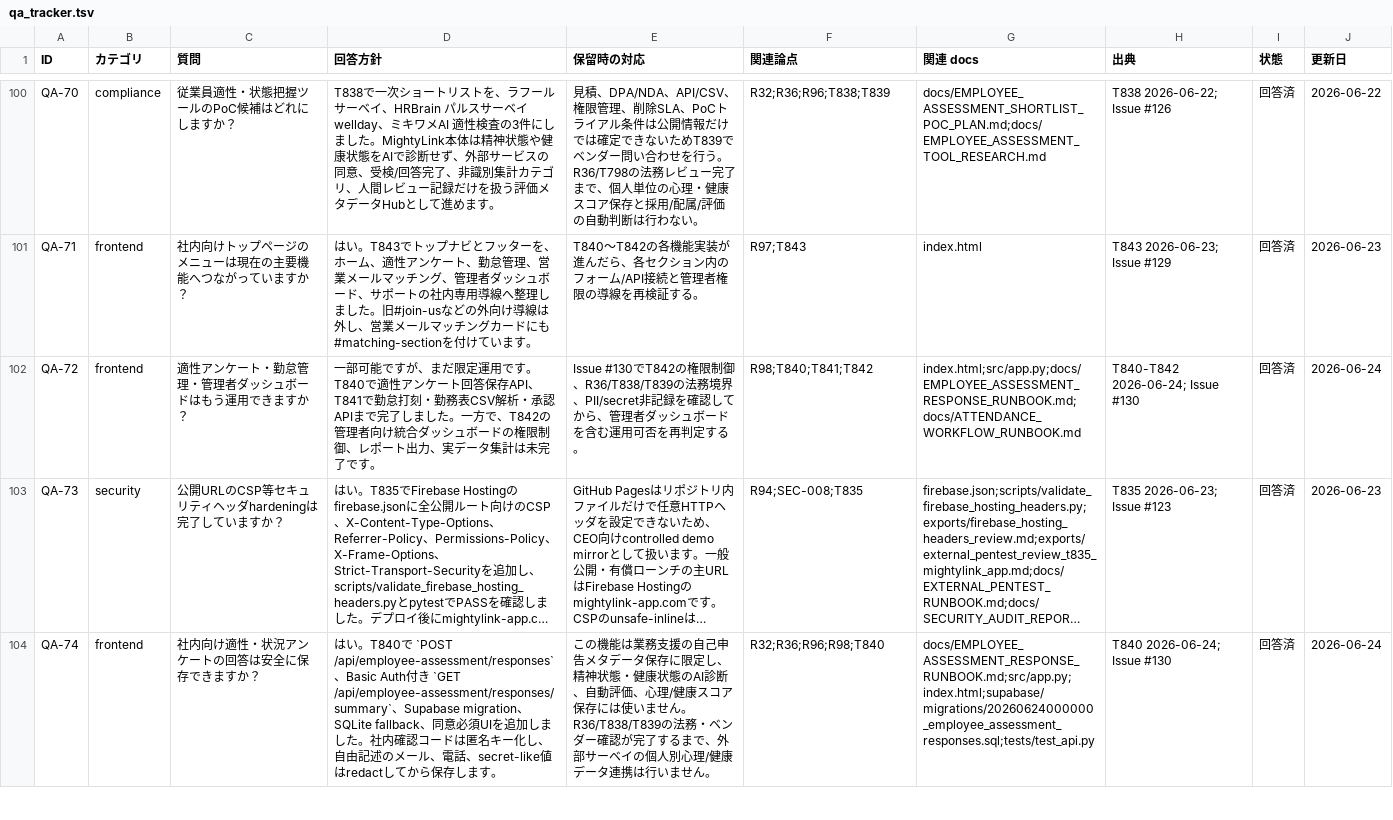
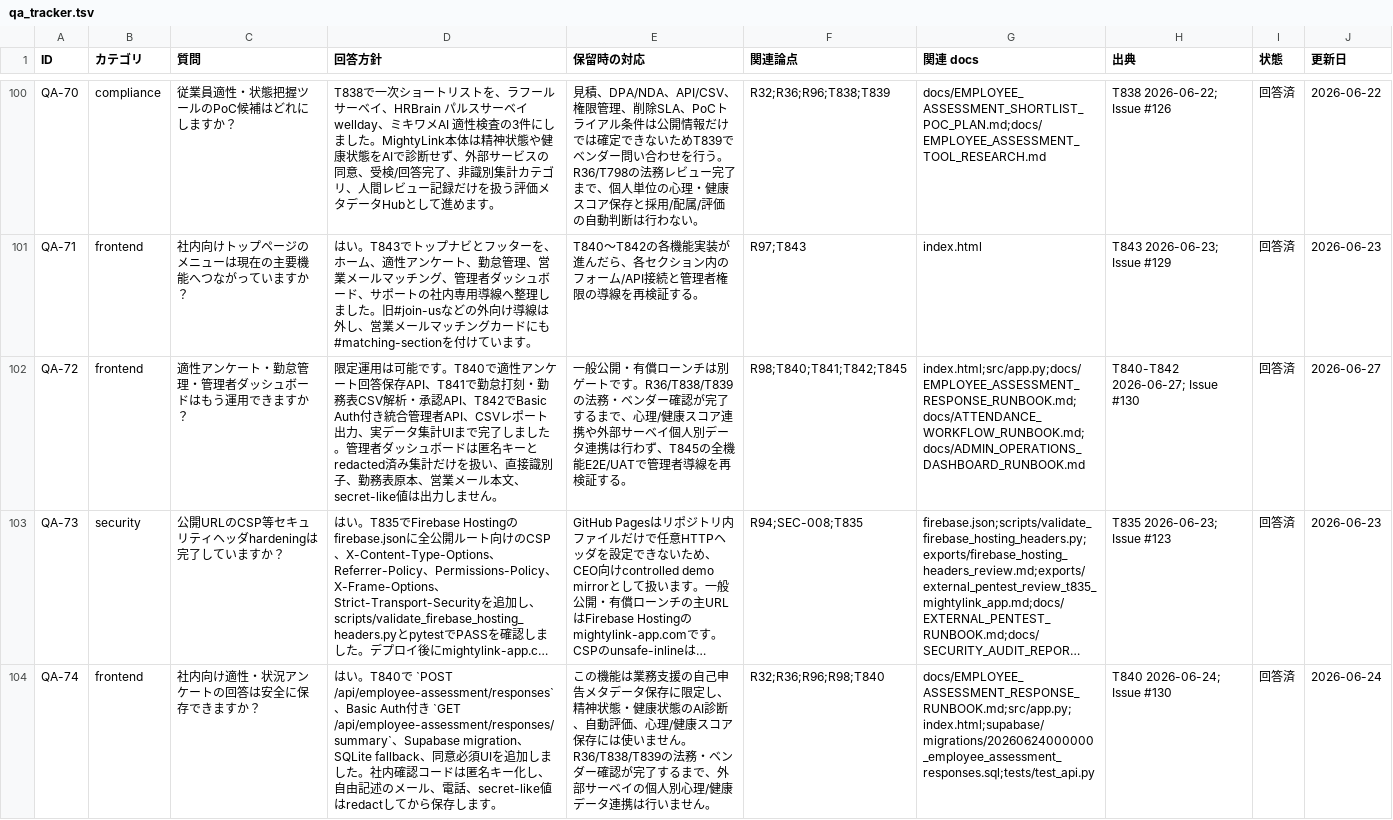
Before and after one commit to kanta13jp1/mighty-link-ai-connect, a TSV file: data/qa_tracker.tsv, drawn as a sheet; only a part is shown, gaps mark what is left out; long unchanged cells end in …; the diff names each change by its address in the sheet, - before the commit and + after, or states it on an @@ line.

Commit message:
Complete admin operations dashboard

```diff
--- a/data/qa_tracker.tsv
+++ b/data/qa_tracker.tsv
-D102 (回答方針): 一部可能ですが、まだ限定運用です。T840で適性アンケート回答保存API、T841で勤怠打刻・勤務表CSV解析・承認APIまで完了しました。一方で、T842の管理者向け統合ダッシュボードの権限制御、レポート出力、実データ集計は未完了です。
+D102 (回答方針): 限定運用は可能です。T840で適性アンケート回答保存API、T841で勤怠打刻・勤務表CSV解析・承認API、T842でBasic Auth付き統合管理者API、CSVレポート出力、実データ集計UIまで完了しました。管理者ダッシュボードは匿名キーとredacted済み集計だけを扱い、直接識別子、勤務表原本、営業メール本文、secret-like値は出力しません。
-E102 (保留時の対応): Issue #130でT842の権限制御、R36/T838/T839の法務境界、PII/secret非記録を確認してから、管理者ダッシュボードを含む運用可否を再判定する。
+E102 (保留時の対応): 一般公開・有償ローンチは別ゲートです。R36/T838/T839の法務・ベンダー確認が完了するまで、心理/健康スコア連携や外部サーベイ個人別データ連携は行わず、T845の全機能E2E/UATで管理者導線を再検証する。
-F102 (関連論点): R98;T840;T841;T842
+F102 (関連論点): R98;T840;T841;T842;T845
-G102 (関連 docs): index.html;src/app.py;docs/EMPLOYEE_ASSESSMENT_RESPONSE_RUNBOOK.md;docs/ATTENDANCE_WORKFLOW_RUNBOOK.md
+G102 (関連 docs): index.html;src/app.py;docs/EMPLOYEE_ASSESSMENT_RESPONSE_RUNBOOK.md;docs/ATTENDANCE_WORKFLOW_RUNBOOK.md;docs/ADMIN_OPERATIONS_DASHBOARD_RUNBOOK.md
-H102 (出典): T840-T842 2026-06-24; Issue #130
+H102 (出典): T840-T842 2026-06-27; Issue #130
-J102 (更新日): 2026-06-24
+J102 (更新日): 2026-06-27
```
Also changed, not shown: data/WBS.tsv, data/issues_tracker.tsv, 27 other files.
